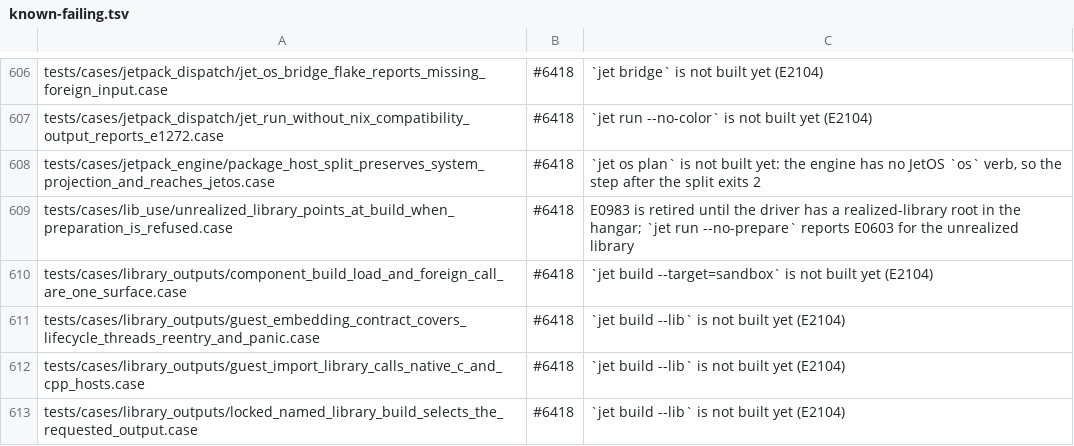
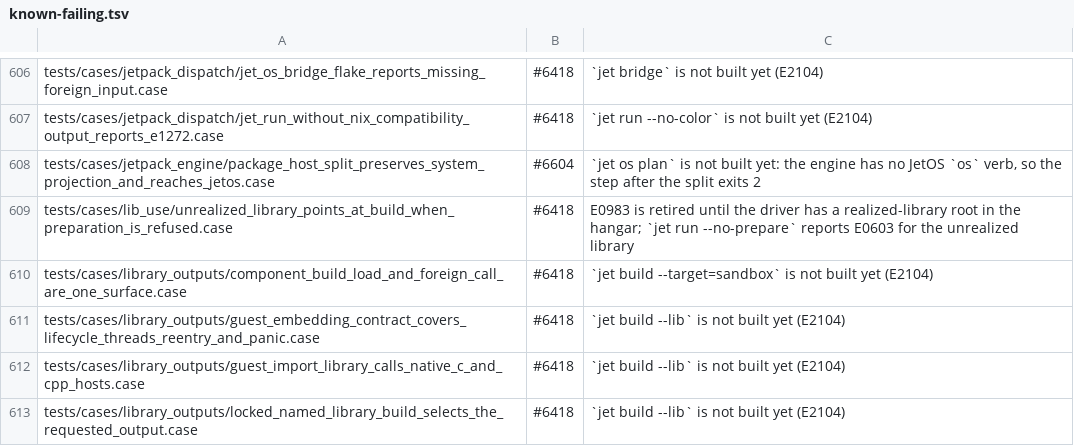
Before and after one commit to jet-language/jet, a TSV file: Tools/testkit/known-failing.tsv, drawn as a sheet; only a part is shown, gaps mark what is left out.

```diff
--- a/Tools/testkit/known-failing.tsv
+++ b/Tools/testkit/known-failing.tsv
@@ -607,3 +607,3 @@ tests/cases/jetpack_dispatch/jet_os_bridge_flake_reports_missing_foreign_input.c
 tests/cases/jetpack_dispatch/jet_run_without_nix_compatibility_output_reports_e1272.case	#6418	`jet run --no-color` is not built yet (E2104)
-tests/cases/jetpack_engine/package_host_split_preserves_system_projection_and_reaches_jetos.case	#6418	`jet os plan` is not built yet: the engine has no JetOS `os` verb, so the step after the split exits 2
+tests/cases/jetpack_engine/package_host_split_preserves_system_projection_and_reaches_jetos.case	#6604	`jet os plan` is not built yet: the engine has no JetOS `os` verb, so the step after the split exits 2
 tests/cases/lib_use/unrealized_library_points_at_build_when_preparation_is_refused.case	#6418	E0983 is retired until the driver has a realized-library root in the hangar; `jet run --no-prepare` reports E0603 for the unrealized library
```
Also changed, not shown: 19 other files.
